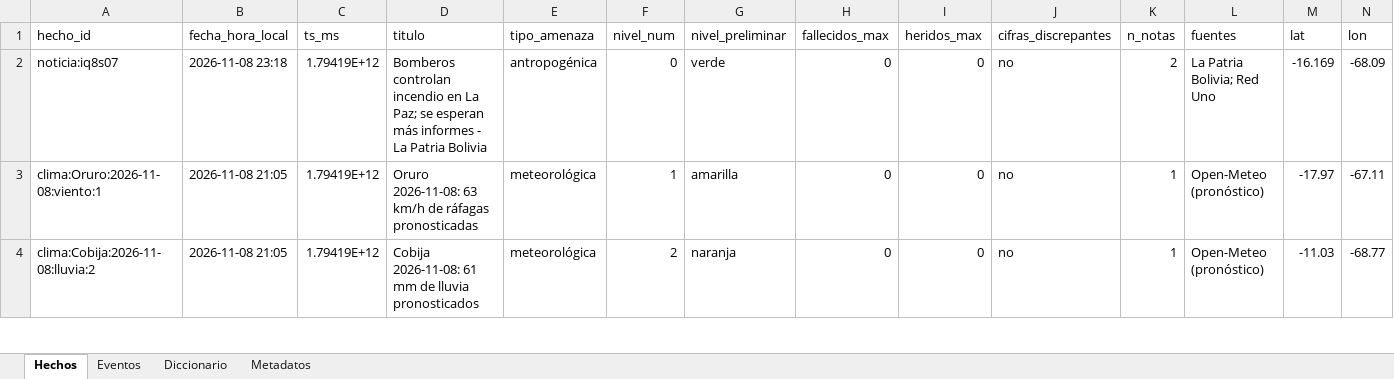
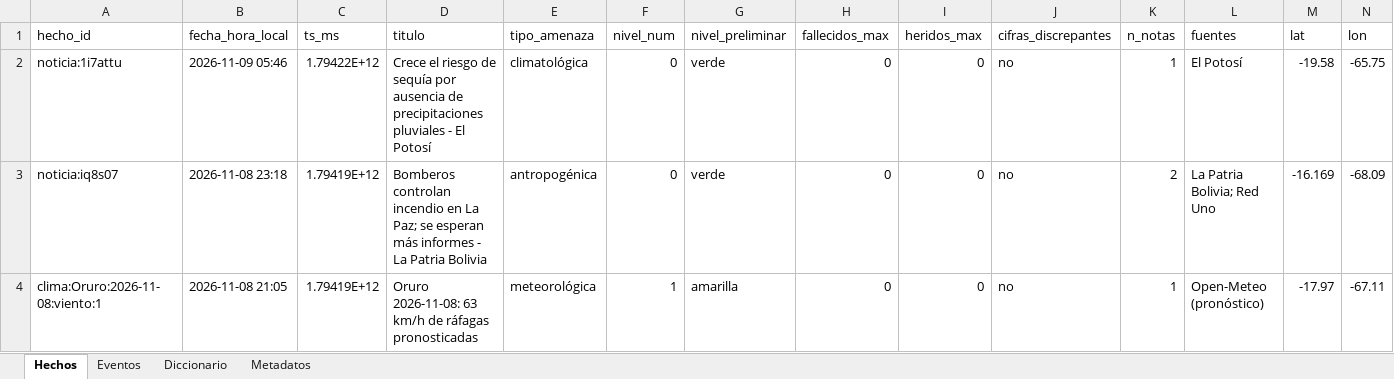
Before and after one commit to micangelarcangel-lang/sala-situacion-bolivia, an Excel workbook: docs/datos/datos_bolivia.xlsx, sheet Hechos, drawn as a sheet; only a part is shown; the shorter side is filled out with more unchanged rows; values as stored, in another font and other column widths than the file's, no borders; rows hold the shown columns only; the diff names each change by its address in the sheet, - before the commit and + after, or states it on an @@ line.

```diff
--- a/docs/datos/datos_bolivia.xlsx (sheet Hechos)
+++ b/docs/datos/datos_bolivia.xlsx (sheet Hechos)
+row 2: noticia:1i7attu | 2026-11-09 05:46 | 1.79422E+12 | Crece el riesgo de sequía por ausencia de precipitaciones pluviales - El Potosí | climatológica | 0 | verde | 0 | 0 | no | 1 | El Potosí | -19.58 | -65.75
```
Also changed, not shown: sheet Eventos, sheet Metadatos, 26 other files.
